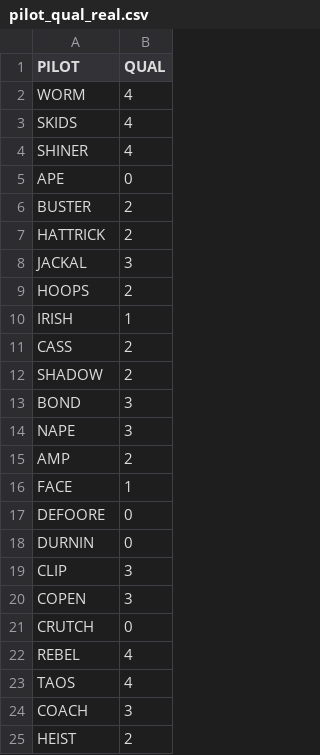
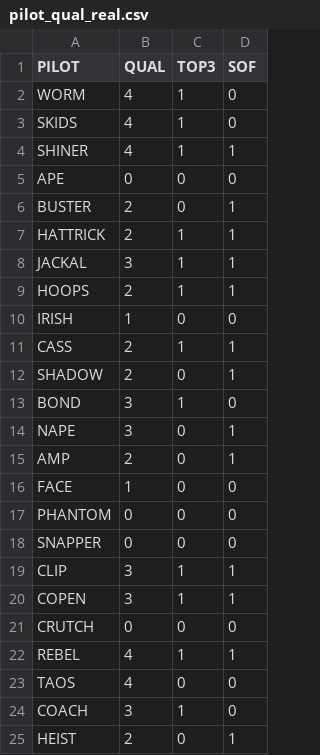
Before and after one commit to ShiGuyFly/PilotScheduling, a CSV file: csv/pilot_qual_real.csv, drawn as a sheet; only a part is shown; the diff names each change by its address in the sheet, - before the commit and + after, or states it on an @@ line.

```diff
--- a/csv/pilot_qual_real.csv
+++ b/csv/pilot_qual_real.csv
+column C (TOP3), rows 2-25: 1 | 1 | 1 | 0 | 0 | 1 | 1 | 1 | 0 | 1 | 0 | 1 | 0 | 0 | 0 | 0 | 0 | 1 | 1 | 0 | 1 | 0 | 1 | 0
+column D (SOF), rows 2-25: 0 | 0 | 1 | 0 | 1 | 1 | 1 | 1 | 0 | 1 | 1 | 0 | 1 | 1 | 0 | 0 | 0 | 1 | 1 | 0 | 1 | 0 | 0 | 1
-A17 (PILOT): DEFOORE
+A17 (PILOT): PHANTOM
-A18 (PILOT): DURNIN
+A18 (PILOT): SNAPPER
```
Also changed, not shown: csv/pilot_availability_real.csv, 1 other file.
